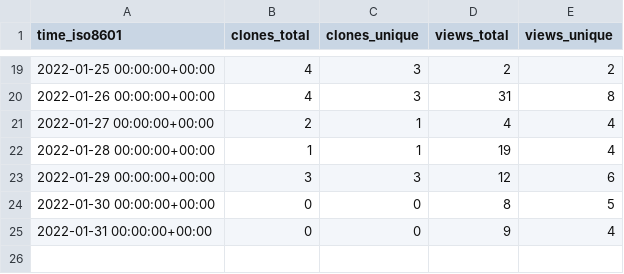
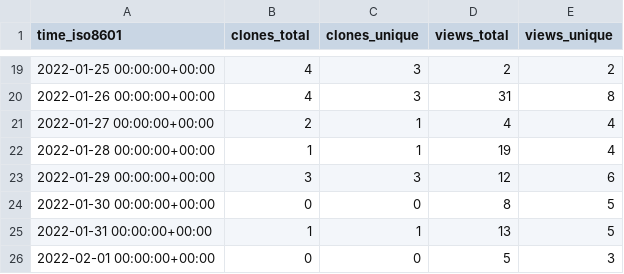
Before and after one commit to tom-doerr/github_repo_stats_data, a CSV file: tom-doerr/zsh_codex/ghrs-data/views_clones_aggregate.csv, drawn as a sheet; only a part is shown, gaps mark what is left out.

```diff
--- a/tom-doerr/zsh_codex/ghrs-data/views_clones_aggregate.csv
+++ b/tom-doerr/zsh_codex/ghrs-data/views_clones_aggregate.csv
@@ -24,2 +24,3 @@ time_iso8601,clones_total,clones_unique,views_total,views_unique
 2022-01-30 00:00:00+00:00,0,0,8,5
-2022-01-31 00:00:00+00:00,0,0,9,4
+2022-01-31 00:00:00+00:00,1,1,13,5
+2022-02-01 00:00:00+00:00,0,0,5,3
```
Also changed, not shown: 1 other file.
